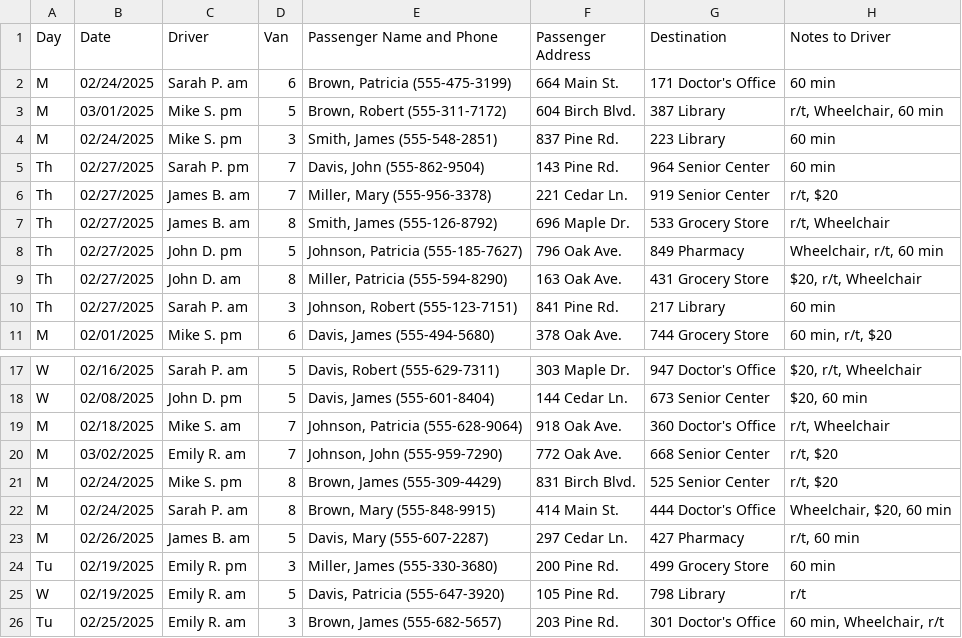
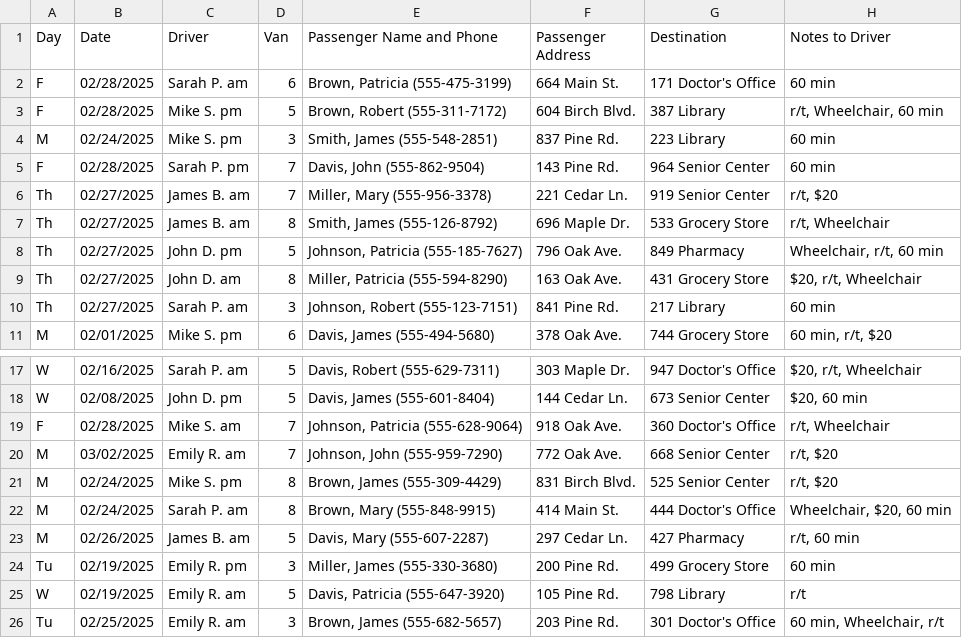
Before and after one commit to saasbook/lamorinda-spirit-van, a CSV file: db/fake_rides_data.csv, drawn as a sheet; only a part is shown, gaps mark what is left out; the diff names each change by its address in the sheet, - before the commit and + after, or states it on an @@ line.

```diff
--- a/db/fake_rides_data.csv
+++ b/db/fake_rides_data.csv
-A2:A3 (Day): M
+A2:A3 (Day): F
-B2 (Date): 02/24/2025
+B2 (Date): 02/28/2025
-B3 (Date): 03/01/2025
+B3 (Date): 02/28/2025
-A5 (Day): Th
+A5 (Day): F
-B5 (Date): 02/27/2025
+B5 (Date): 02/28/2025
-A19 (Day): M
+A19 (Day): F
-B19 (Date): 02/18/2025
+B19 (Date): 02/28/2025
```
Also changed, not shown: 2 other files.
